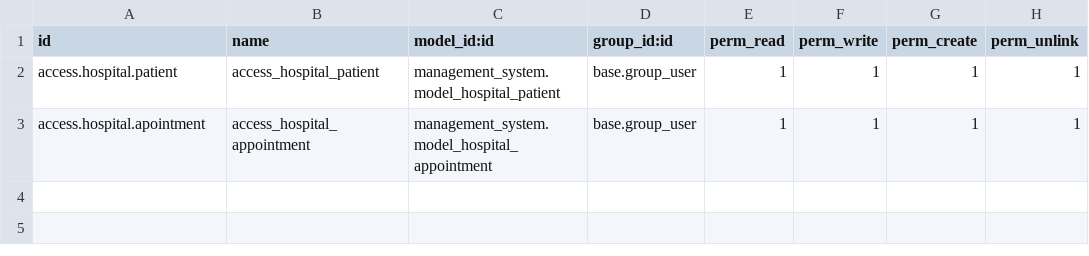
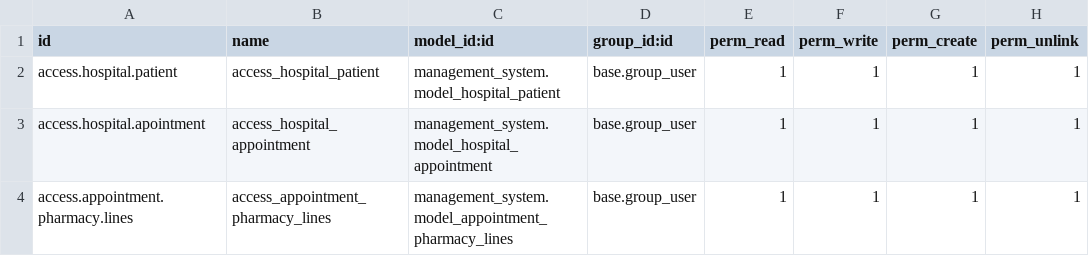
Before and after one commit to NasirUdd-in/Odoo-Custom, a CSV file: management_system/security/ir.model.access.csv, drawn as a sheet.

```diff
--- a/management_system/security/ir.model.access.csv
+++ b/management_system/security/ir.model.access.csv
@@ -3 +3,2 @@ access.hospital.patient,access_hospital_patient,management_system.model_hospital
 access.hospital.apointment,access_hospital_appointment,management_system.model_hospital_appointment,base.group_user,1,1,1,1
+access.appointment.pharmacy.lines,access_appointment_pharmacy_lines,management_system.model_appointment_pharmacy_lines,base.group_user,1,1,1,1
```
Also changed, not shown: 3 other files.
